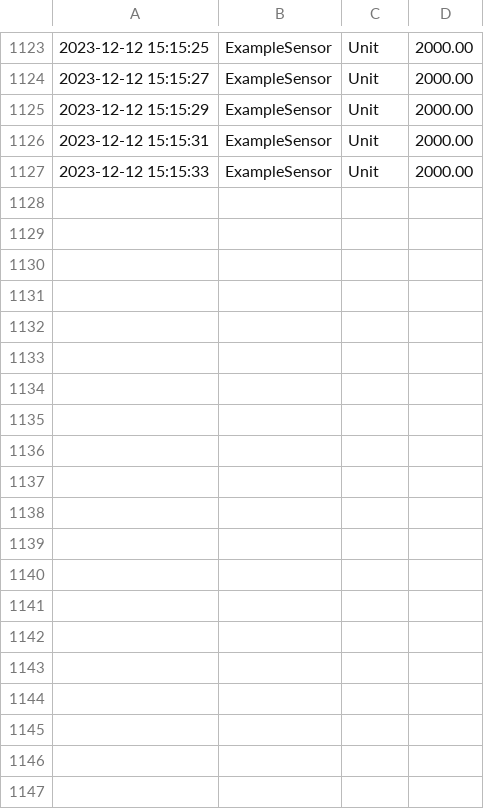
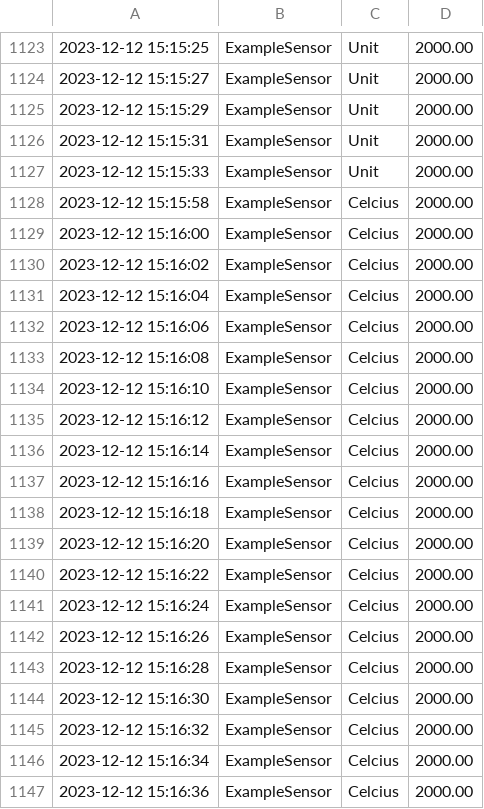
Before and after one commit to Safe6er69/M226b-LB2, a CSV file: sensor_data.csv, drawn as a sheet; only a part is shown, gaps mark what is left out; the diff covers the shown part only.

```diff
--- a/sensor_data.csv
+++ b/sensor_data.csv
@@ -1127 +1127,21 @@
 2023-12-12 15:15:33,ExampleSensor,Unit,2000.00
+2023-12-12 15:15:58,ExampleSensor,Celcius,2000.00
+2023-12-12 15:16:00,ExampleSensor,Celcius,2000.00
+2023-12-12 15:16:02,ExampleSensor,Celcius,2000.00
+2023-12-12 15:16:04,ExampleSensor,Celcius,2000.00
+2023-12-12 15:16:06,ExampleSensor,Celcius,2000.00
+2023-12-12 15:16:08,ExampleSensor,Celcius,2000.00
+2023-12-12 15:16:10,ExampleSensor,Celcius,2000.00
+2023-12-12 15:16:12,ExampleSensor,Celcius,2000.00
+2023-12-12 15:16:14,ExampleSensor,Celcius,2000.00
+2023-12-12 15:16:16,ExampleSensor,Celcius,2000.00
+2023-12-12 15:16:18,ExampleSensor,Celcius,2000.00
+2023-12-12 15:16:20,ExampleSensor,Celcius,2000.00
+2023-12-12 15:16:22,ExampleSensor,Celcius,2000.00
+2023-12-12 15:16:24,ExampleSensor,Celcius,2000.00
+2023-12-12 15:16:26,ExampleSensor,Celcius,2000.00
+2023-12-12 15:16:28,ExampleSensor,Celcius,2000.00
+2023-12-12 15:16:30,ExampleSensor,Celcius,2000.00
+2023-12-12 15:16:32,ExampleSensor,Celcius,2000.00
+2023-12-12 15:16:34,ExampleSensor,Celcius,2000.00
+2023-12-12 15:16:36,ExampleSensor,Celcius,2000.00
```
Also changed, not shown: 15 added rows elsewhere in this file, 2 other files.
